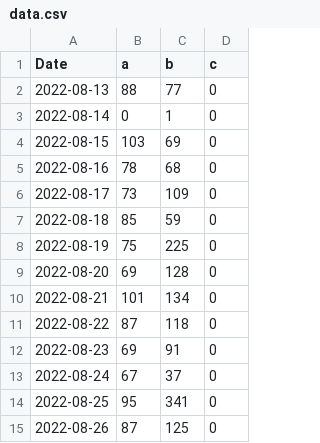
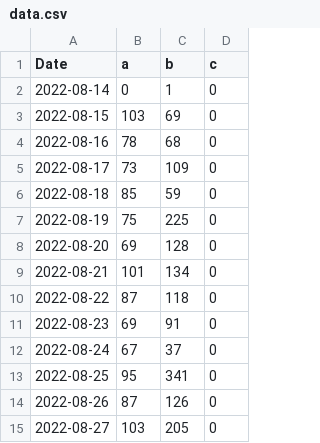
Before and after one commit to apkcrawler/graph, a CSV file: data.csv, drawn as a sheet.

Commit message:
update

```diff
--- a/data.csv
+++ b/data.csv
@@ -1,3 +1,2 @@
 Date,a,b,c
-2022-08-13,88,77,0
 2022-08-14,0,1,0
@@ -14,2 +13,3 @@ Date,a,b,c
 2022-08-25,95,341,0
-2022-08-26,87,125,0
+2022-08-26,87,126,0
+2022-08-27,103,205,0
```
